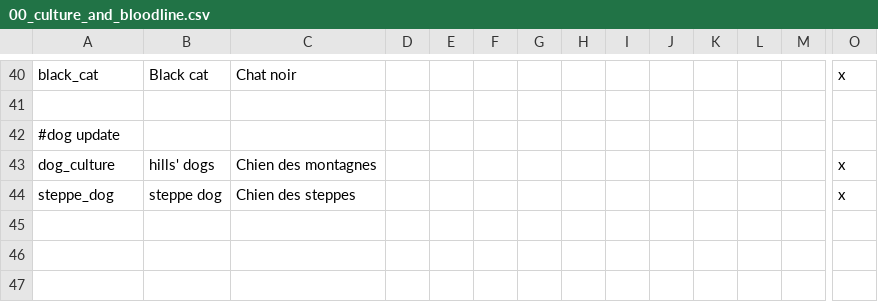
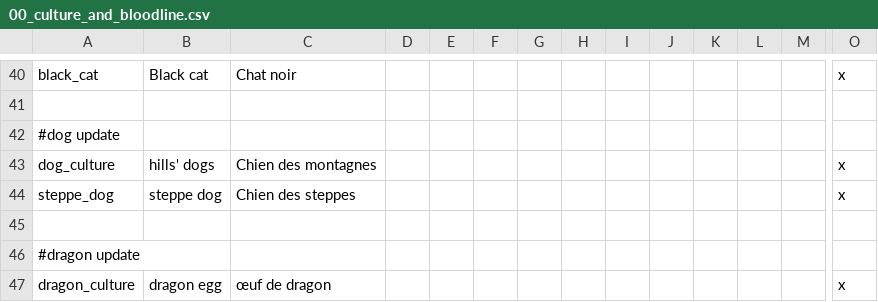
Before and after one commit to asmuro1/animals-plus, a CSV file: animals_update/localisation/00_culture_and_bloodline.csv, drawn as a sheet; only a part is shown, gaps mark what is left out; rows hold the shown columns only; the diff names each change by its address in the sheet, - before the commit and + after, or states it on an @@ line.

Commit message:
cul_1 - update vanilla dragon culture

```diff
--- a/animals_update/localisation/00_culture_and_bloodline.csv
+++ b/animals_update/localisation/00_culture_and_bloodline.csv
+row 45: (empty)
+row 46: #dragon update
+row 47: dragon_culture | dragon egg | œuf de dragon |  |  |  |  |  |  |  |  |  |  | x
```
Also changed, not shown: 1 other file.
